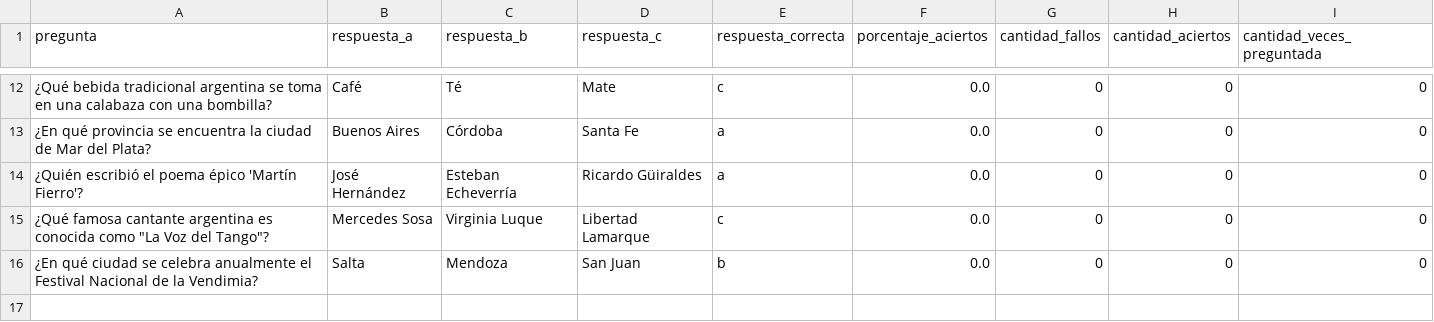
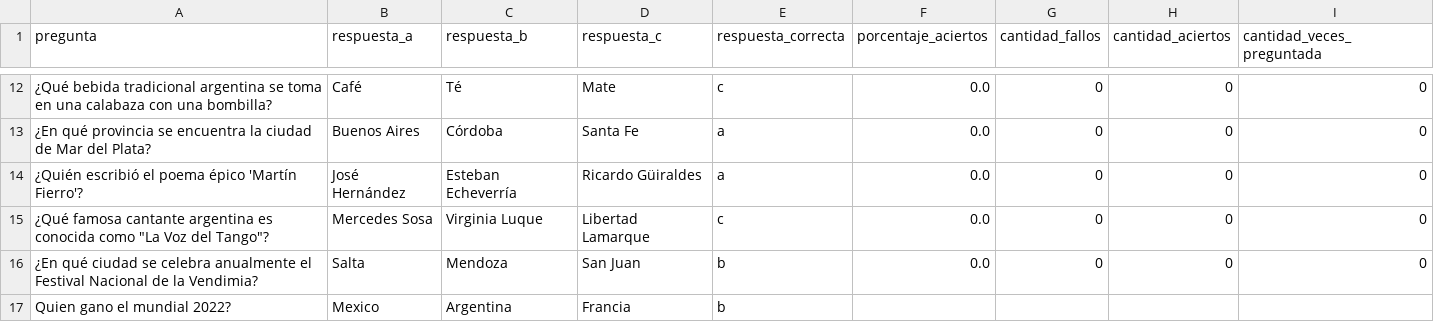
Before and after one commit to lquirico/Proyecto_Preguntados, a CSV file: data/preguntas.csv, drawn as a sheet; only a part is shown, gaps mark what is left out; the diff names each change by its address in the sheet, - before the commit and + after, or states it on an @@ line.

```diff
--- a/data/preguntas.csv
+++ b/data/preguntas.csv
+row 17: Quien gano el mundial 2022? | Mexico | Argentina | Francia | b
```
Also changed, not shown: 6 other files.
